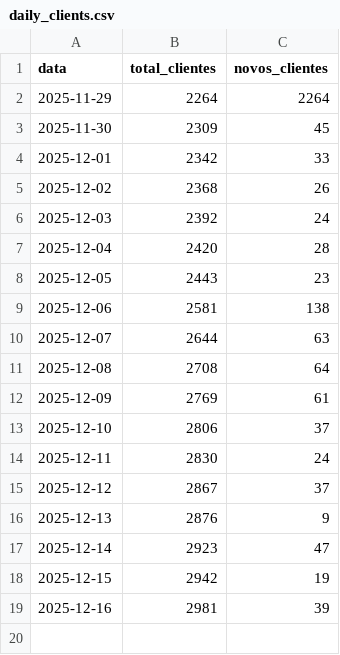
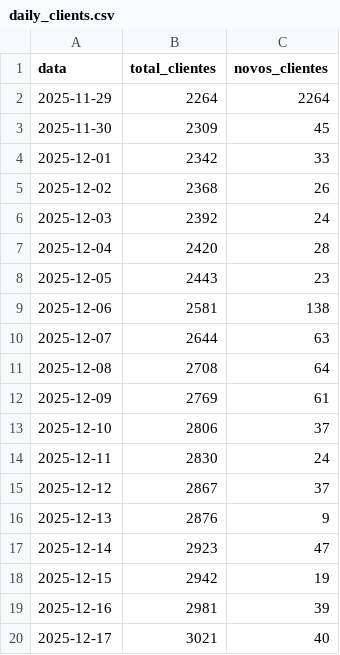
Before and after one commit to jpparizotto/Born---Dashboard, a CSV file: backups/daily_clients.csv, drawn as a sheet.

Commit message:
Snapshot automático da tabela daily_clients

```diff
--- a/backups/daily_clients.csv
+++ b/backups/daily_clients.csv
@@ -19 +19,2 @@
 2025-12-16,2981,39
+2025-12-17,3021,40
```
